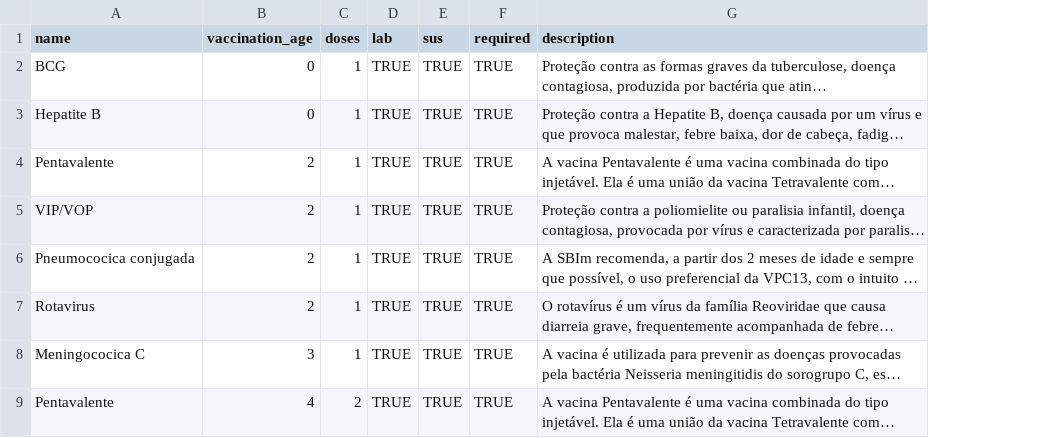
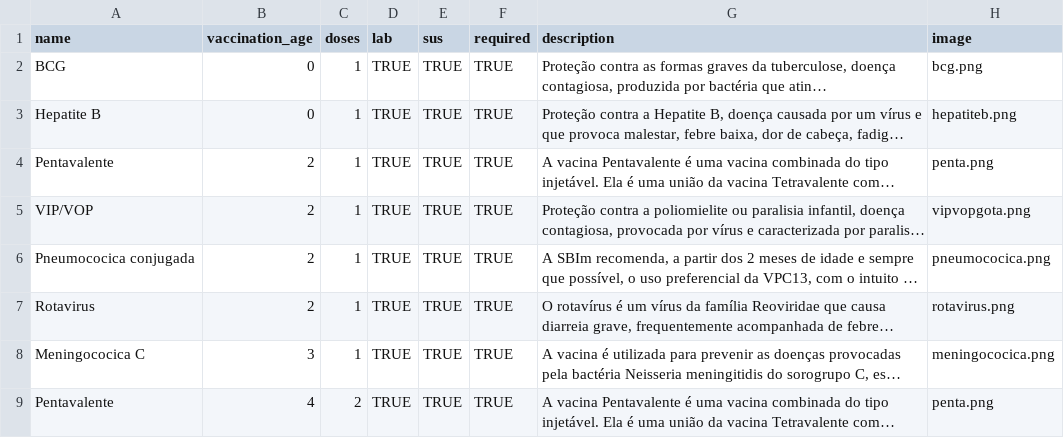
Before and after one commit to nannazinha/jenner-LW, a CSV file: lib/seeds/vaccines.csv, drawn as a sheet; only a part is shown; long unchanged cells end in …; the diff names each change by its address in the sheet, - before the commit and + after, or states it on an @@ line.

Commit message:
vaccine images

```diff
--- a/lib/seeds/vaccines.csv
+++ b/lib/seeds/vaccines.csv
+column H (image), rows 2-9: bcg.png | hepatiteb.png | penta.png | vipvopgota.png | pneumococica.png | rotavirus.png | meningococica.png | penta.png
```
Also changed, not shown: 20 other files.
